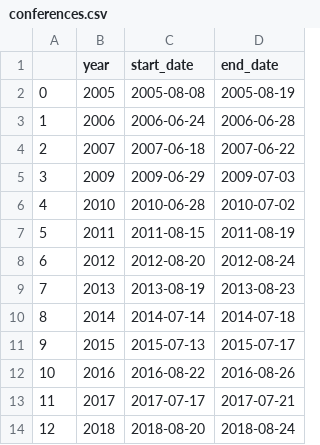
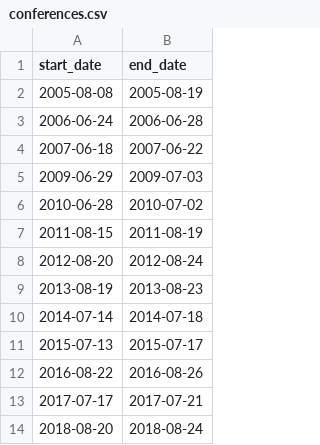
Before and after one commit to zagaluke/hep-th-bot, a CSV file: data/conferences.csv, drawn as a sheet; only a part is shown; the diff names each change by its address in the sheet, - before the commit and + after, or states it on an @@ line.

```diff
--- a/data/conferences.csv
+++ b/data/conferences.csv
-column A, rows 2-14: 0 | 1 | 2 | 3 | 4 | 5 | 6 | 7 | 8 | 9 | 10 | 11 | 12
-column B (year), rows 2-14: 2005 | 2006 | 2007 | 2009 | 2010 | 2011 | 2012 | 2013 | 2014 | 2015 | 2016 | 2017 | 2018
```
Also changed, not shown: data/holidays.csv, 3 other files.
